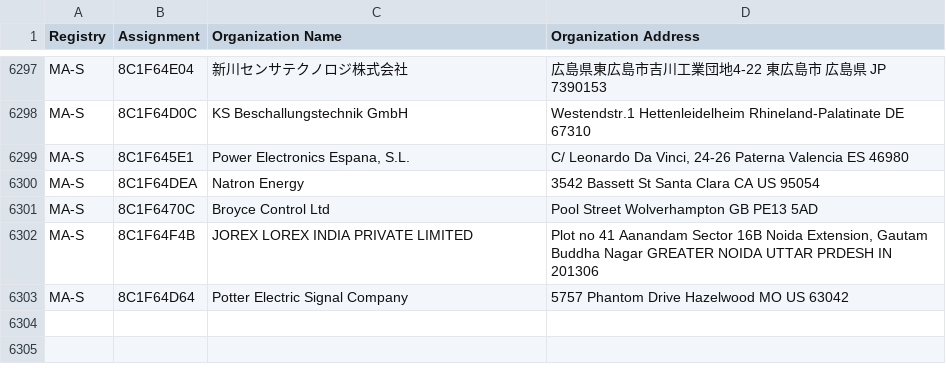
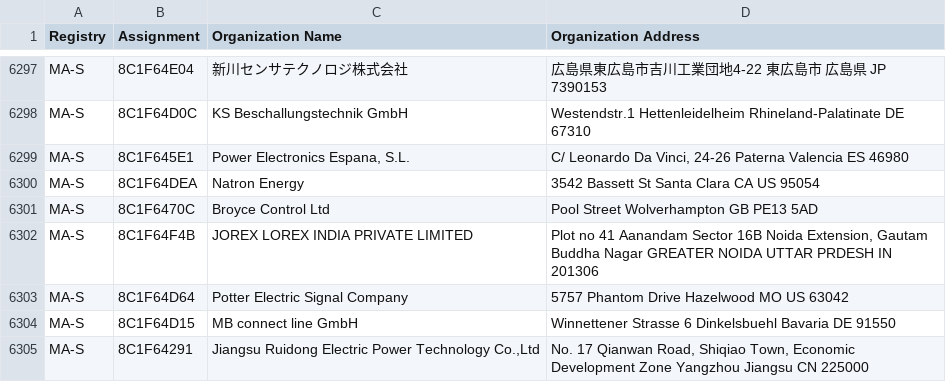
Before and after one commit to uxmansarwar/mac-address-vendor-database, a CSV file: data/raw/ma-s.csv, drawn as a sheet; only a part is shown, gaps mark what is left out.

```diff
--- a/data/raw/ma-s.csv
+++ b/data/raw/ma-s.csv
@@ -6303 +6303,3 @@ MA-S,8C1F64F4B,JOREX LOREX INDIA PRIVATE LIMITED,"Plot no 41 Aanandam Sector 16B
 MA-S,8C1F64D64,Potter Electric Signal Company,5757 Phantom Drive Hazelwood MO US 63042
+MA-S,8C1F64D15,MB connect line GmbH,Winnettener Strasse 6 Dinkelsbuehl Bavaria DE 91550
+MA-S,8C1F64291,"Jiangsu Ruidong Electric Power Technology Co.,Ltd","No. 17 Qianwan Road, Shiqiao Town, Economic Development Zone Yangzhou Jiangsu CN 225000 "
```
Also changed, not shown: data/raw/ma-m.csv, 3 other files.
